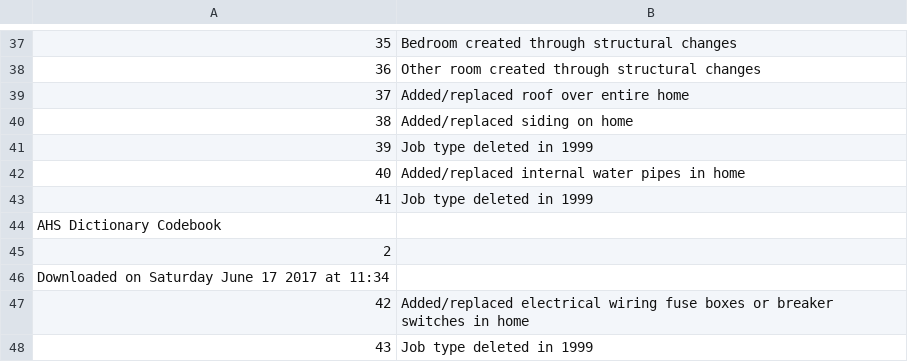
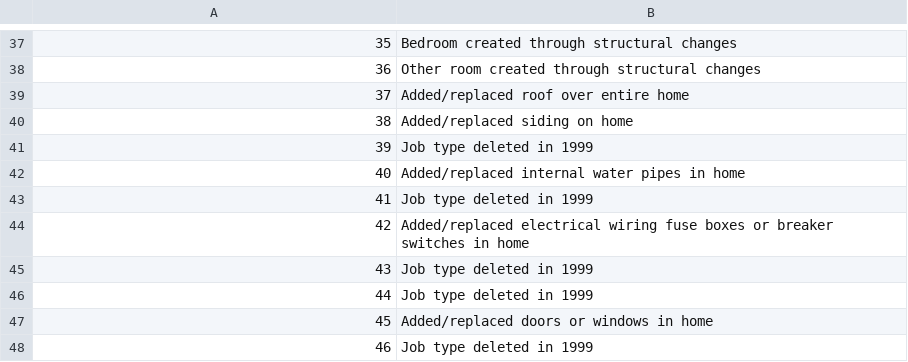
Before and after one commit to matthewwritter/boston_real_estate_analysis, a CSV file: ras_lookup.csv, drawn as a sheet; only a part is shown, gaps mark what is left out; the shorter side is filled out with more unchanged rows; the diff names each change by its address in the sheet, - before the commit and + after, or states it on an @@ line.

```diff
--- a/ras_lookup.csv
+++ b/ras_lookup.csv
-row 44: AHS Dictionary Codebook
-row 45: 2
-row 46: Downloaded on Saturday June 17 2017 at 11:34
```
Also changed, not shown: 1 other file.
